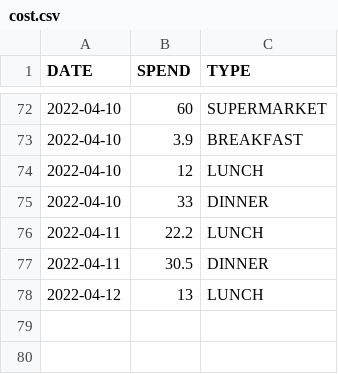
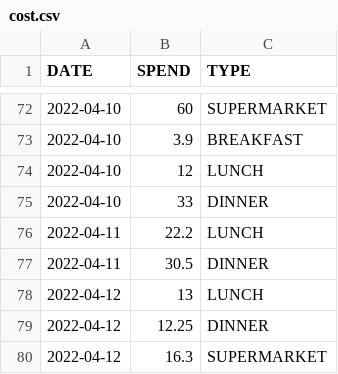
Before and after one commit to ZhangLe59151/sg-dataset, a CSV file: cost/cost.csv, drawn as a sheet; only a part is shown, gaps mark what is left out; the diff names each change by its address in the sheet, - before the commit and + after, or states it on an @@ line.

Commit message:
Update cost.csv

```diff
--- a/cost/cost.csv
+++ b/cost/cost.csv
+row 79: 2022-04-12 | 12.25 | DINNER
+row 80: 2022-04-12 | 16.3 | SUPERMARKET
```
